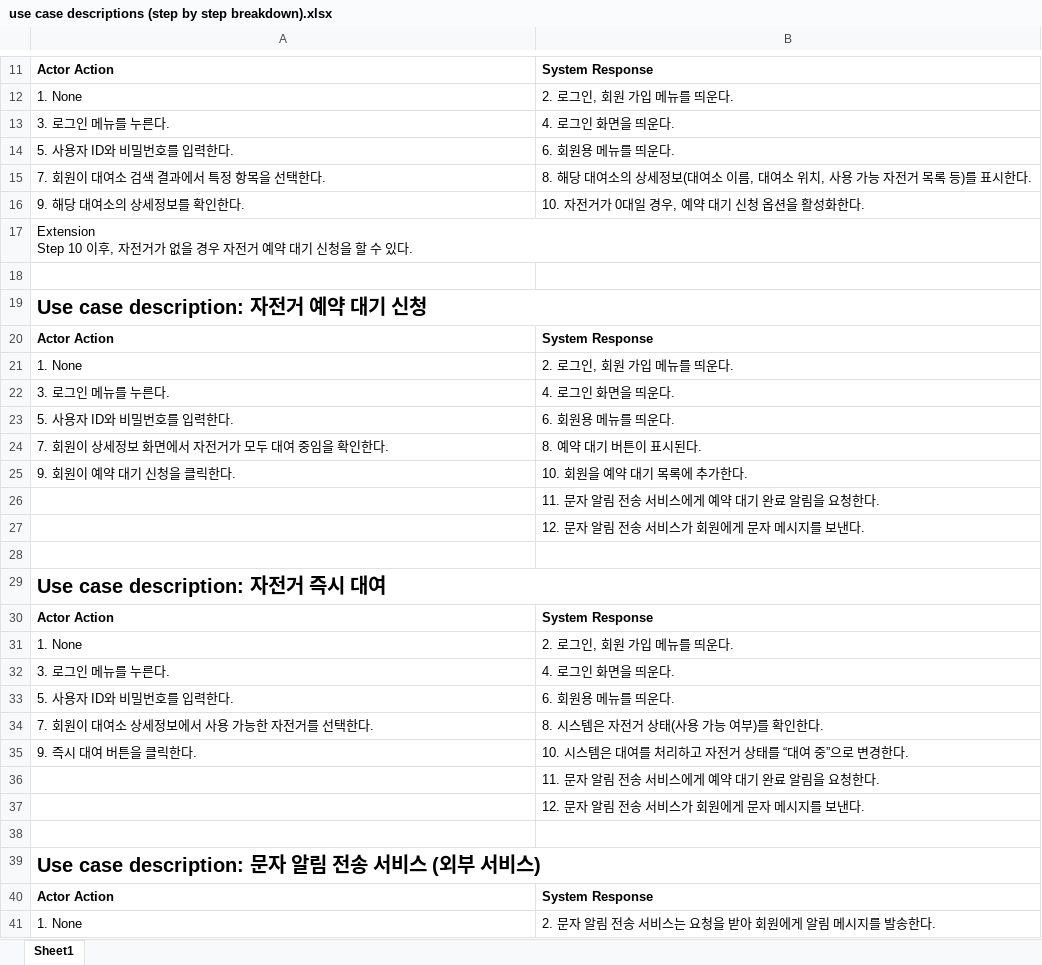
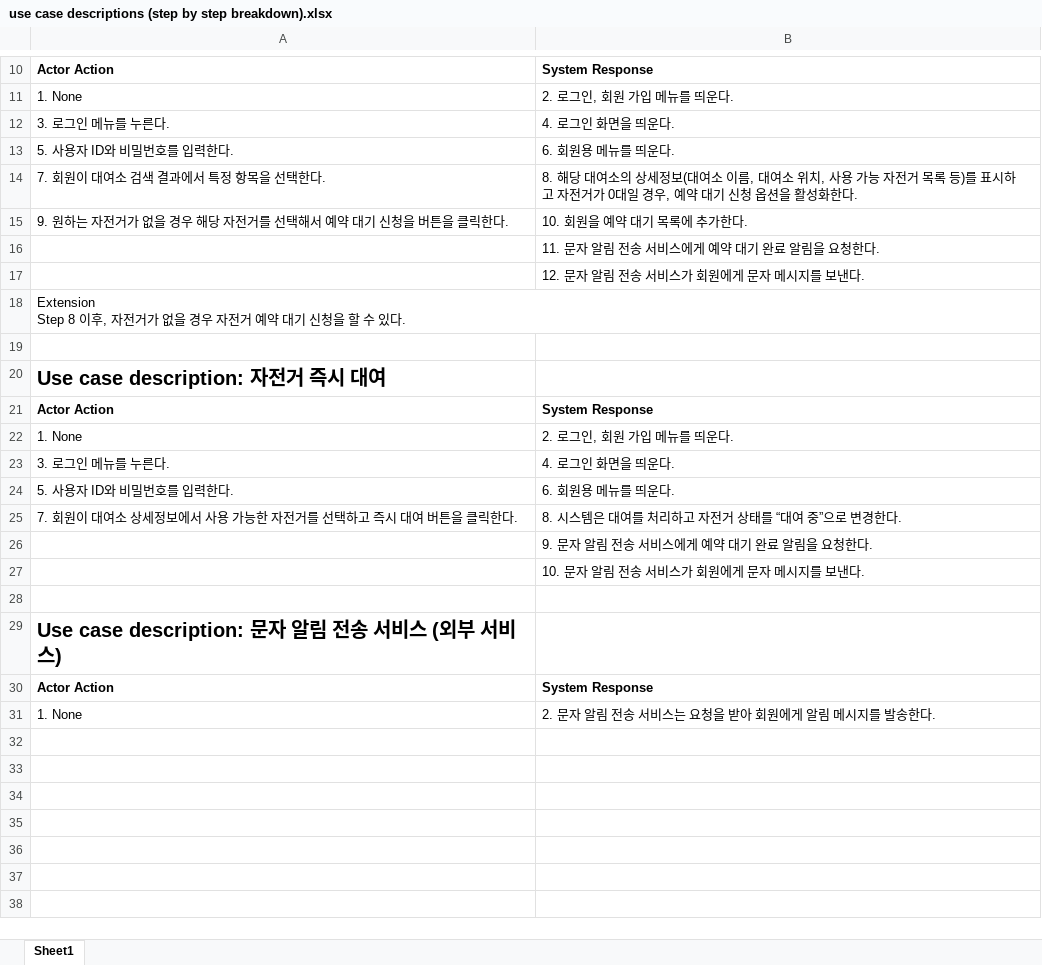
Before and after one commit to Marouchee/SW_engineering_13_group, an Excel workbook: use case descriptions (step by step breakdown).xlsx, sheet Sheet1, drawn as a sheet; only a part is shown, gaps mark what is left out; values as stored, in another font and other column widths than the file's, no borders; removed rows and columns are numbered as before the commit, all else as after; ↵ is a line break in a cell; the diff covers the shown part only; the diff names each change by its address in the sheet, - before the commit and + after, or states it on an @@ line.

Commit message:
05.08 use case description 수정

```diff
--- a/use case descriptions (step by step breakdown).xlsx (sheet Sheet1)
+++ b/use case descriptions (step by step breakdown).xlsx (sheet Sheet1)
-B14: …를 표시한다.
+B14: …를 표시하고 자전거가 0대일 경우, 예약 대기 신청 옵션을 활성화한다.
-row 16: 9. 해당 대여소의 상세정보를 확인한다. | 10. 자전거가 0대일 경우, 예약 대기 신청 옵션을 활성화한다.
-row 17: Extension ↵ Step 10 이후, 자전거가 없을 경우 자전거 예약 대기 신청을 할 수 있다.
-row 18: (empty)
-row 19: Use case description: 자전거 예약 대기 신청
-row 20: Actor Action | System Response
-row 21: 1. None | 2. 로그인, 회원 가입 메뉴를 띄운다.
-row 22: 3. 로그인 메뉴를 누른다. | 4. 로그인 화면을 띄운다.
-row 23: 5. 사용자 ID와 비밀번호를 입력한다. | 6. 회원용 메뉴를 띄운다.
-row 24: 7. 회원이 상세정보 화면에서 자전거가 모두 대여 중임을 확인한다. | 8. 예약 대기 버튼이 표시된다.
-A15: 9. 회원이 예약 대기 신청을 클릭한다.
+A15: 9. 원하는 자전거가 없을 경우 해당 자전거를 선택해서 예약 대기 신청을 버튼을 클릭한다.
+row 18: Extension ↵ Step 8 이후, 자전거가 없을 경우 자전거 예약 대기 신청을 할 수 있다.
-A29:B29 merged
-row 34: 7. 회원이 대여소 상세정보에서 사용 가능한 자전거를 선택한다. | 8. 시스템은 자전거 상태(사용 가능 여부)를 확인한다.
-row 35: 9. 즉시 대여 버튼을 클릭한다. | 10. 시스템은 대여를 처리하고 자전거 상태를 “대여 중”으로 변경한다.
+row 25: 7. 회원이 대여소 상세정보에서 사용 가능한 자전거를 선택하고 즉시 대여 버튼을 클릭한다. | 8. 시스템은 대여를 처리하고 자전거 상태를 “대여 중”으로 변경한다.
-B26: 11. 문자 알림 전송 서비스에게 예약 대기 완료 알림을 요청한다.
+B26: 9. 문자 알림 전송 서비스에게 예약 대기 완료 알림을 요청한다.
-B27: 12. 문자 알림 전송 서비스가 회원에게 문자 메시지를 보낸다.
+B27: 10. 문자 알림 전송 서비스가 회원에게 문자 메시지를 보낸다.
-A39:B39 merged
```
Also changed, not shown: 1 removed row and 4 edited cells elsewhere in this sheet.
